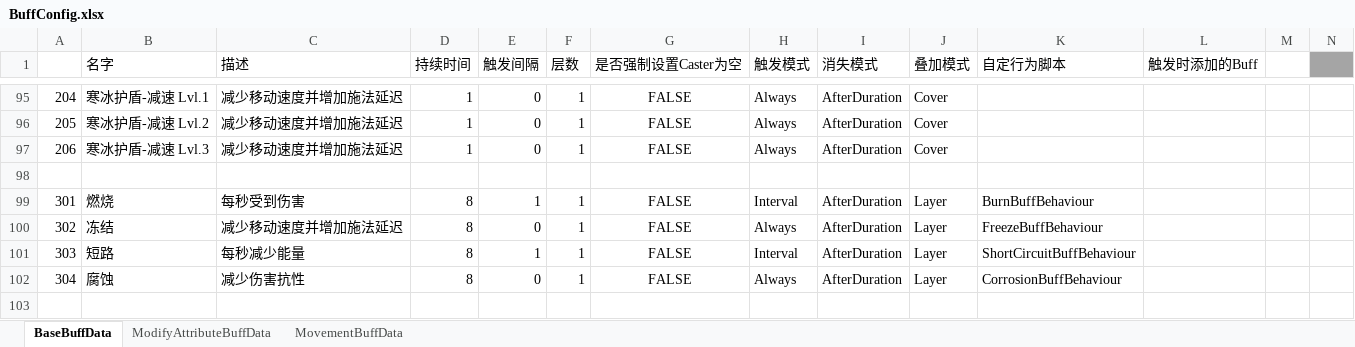
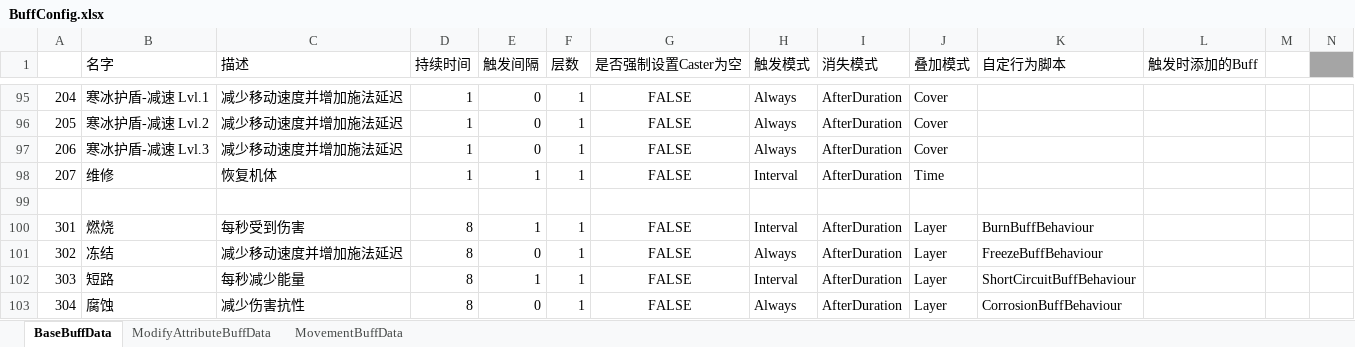
Before and after one commit to explosive-elephant-club/auto-chess, an Excel workbook: Assets/asoliddev - Auto Chess/Config/BuffConfig.xlsx, sheet BaseBuffData, drawn as a sheet; only a part is shown, gaps mark what is left out; values as stored, in another font and other column widths than the file's, no borders; rows hold the shown columns only; the diff names each change by its address in the sheet, - before the commit and + after, or states it on an @@ line.

```diff
--- a/Assets/asoliddev - Auto Chess/Config/BuffConfig.xlsx (sheet BaseBuffData)
+++ b/Assets/asoliddev - Auto Chess/Config/BuffConfig.xlsx (sheet BaseBuffData)
+row 98: 207 | 维修 | 恢复机体 | 1 | 1 | 1 | FALSE | Interval | AfterDuration | Time
```
Also changed, not shown: sheet ModifyAttributeBuffData, Assets/asoliddev - Auto Chess/Config/ConstructorConfig.xlsx, Assets/asoliddev - Auto Chess/Config/SkillConfig.xlsx, 51 other files.
